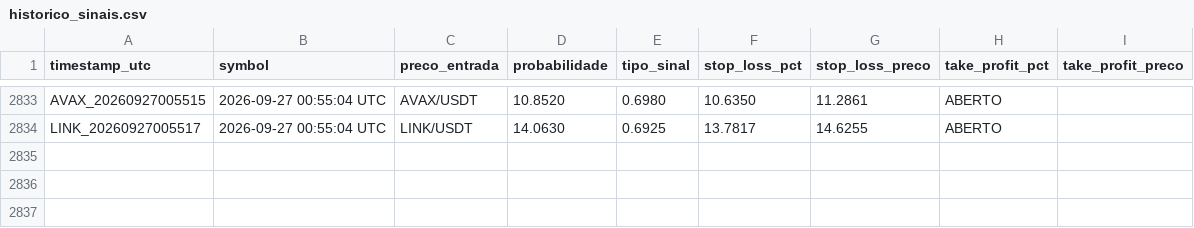
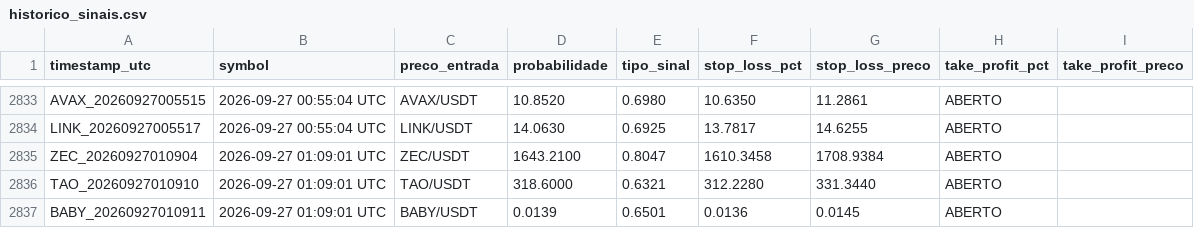
Before and after one commit to LucasRochaG/bot-cripto-ia, a CSV file: historico_sinais.csv, drawn as a sheet; only a part is shown, gaps mark what is left out; the diff names each change by its address in the sheet, - before the commit and + after, or states it on an @@ line.

```diff
--- a/historico_sinais.csv
+++ b/historico_sinais.csv
+row 2835: ZEC_20260927010904 | 2026-09-27 01:09:01 UTC | ZEC/USDT | 1643.2100 | 0.8047 | 1610.3458 | 1708.9384 | ABERTO
+row 2836: TAO_20260927010910 | 2026-09-27 01:09:01 UTC | TAO/USDT | 318.6000 | 0.6321 | 312.2280 | 331.3440 | ABERTO
+row 2837: BABY_20260927010911 | 2026-09-27 01:09:01 UTC | BABY/USDT | 0.0139 | 0.6501 | 0.0136 | 0.0145 | ABERTO
```
